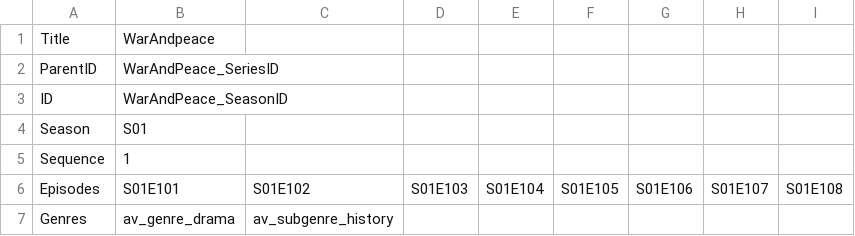
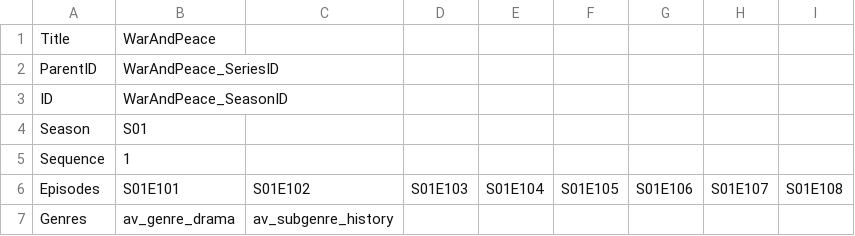
Before and after one commit to PixelOmen/amazonmmc, a CSV file: samples/csvs/SEASON_S01.csv, drawn as a sheet; only a part is shown.

```diff
--- a/samples/csvs/SEASON_S01.csv
+++ b/samples/csvs/SEASON_S01.csv
@@ -1,2 +1,2 @@
-Title;WarAndpeace;;;;;;;
+Title;WarAndPeace;;;;;;;
 ParentID;WarAndPeace_SeriesID;;;;;;;
```
Also changed, not shown: 10 other files.
